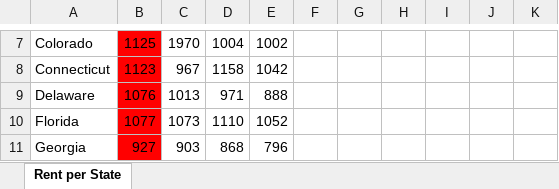
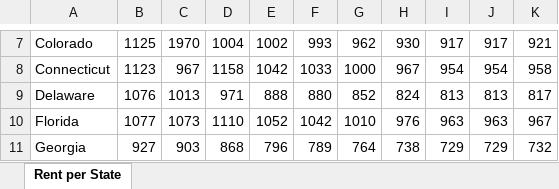
Before and after one commit to jaimebunay/team_3, an Excel workbook: Rent_Per_State.xlsx, sheet Rent per State, drawn as a sheet; only a part is shown, gaps mark what is left out; values as stored, in another font and other column widths than the file's, no borders; the diff covers the shown part only; the diff names each change by its address in the sheet, - before the commit and + after, or states it on an @@ line.

Commit message:
Finalizing Rent Per State 10 years, conf income

```diff
--- a/Rent_Per_State.xlsx (sheet Rent per State)
+++ b/Rent_Per_State.xlsx (sheet Rent per State)
-B7:B11 fill: #FF0000
+B7:B11 fill: none
-F7: (empty)
+F7: 993
-G7: (empty)
+G7: 962
-H7: (empty)
+H7: 930
-I7: (empty)
+I7: 917
-J7: (empty)
+J7: 917
-K7: (empty)
+K7: 921
-F8: (empty)
+F8: 1033
-G8: (empty)
+G8: 1000
-H8: (empty)
+H8: 967
-I8: (empty)
+I8: 954
-J8: (empty)
+J8: 954
-K8: (empty)
+K8: 958
-F9: (empty)
+F9: 880
-G9: (empty)
+G9: 852
-H9: (empty)
+H9: 824
-I9: (empty)
+I9: 813
-J9: (empty)
+J9: 813
-K9: (empty)
+K9: 817
-F10: (empty)
+F10: 1042
-G10: (empty)
+G10: 1010
-H10: (empty)
+H10: 976
-I10: (empty)
+I10: 963
-J10: (empty)
+J10: 963
-K10: (empty)
+K10: 967
-F11: (empty)
+F11: 789
-G11: (empty)
+G11: 764
-H11: (empty)
+H11: 738
-I11: (empty)
+I11: 729
-J11: (empty)
+J11: 729
-K11: (empty)
+K11: 732
```
Also changed, not shown: 270 edited cells and cell formats elsewhere in this sheet, 1 other file.
